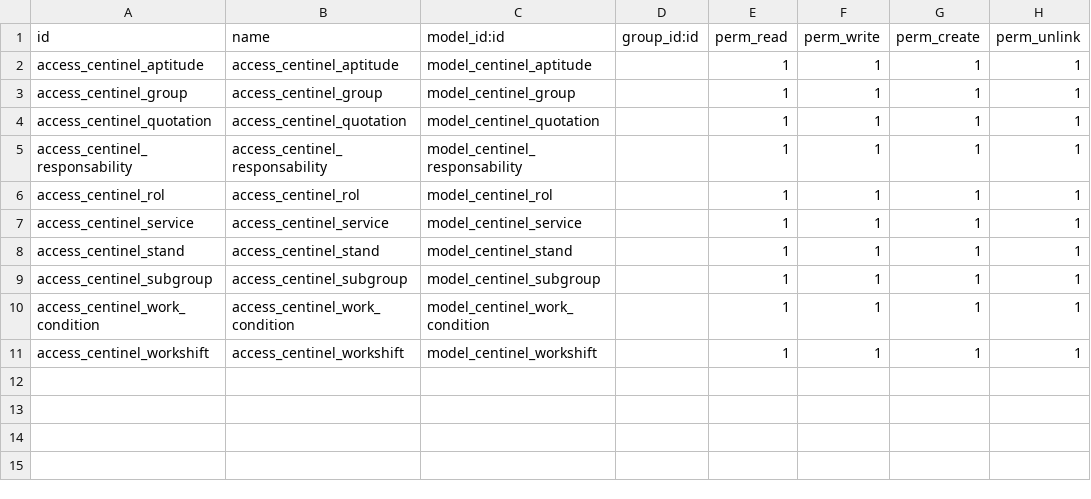
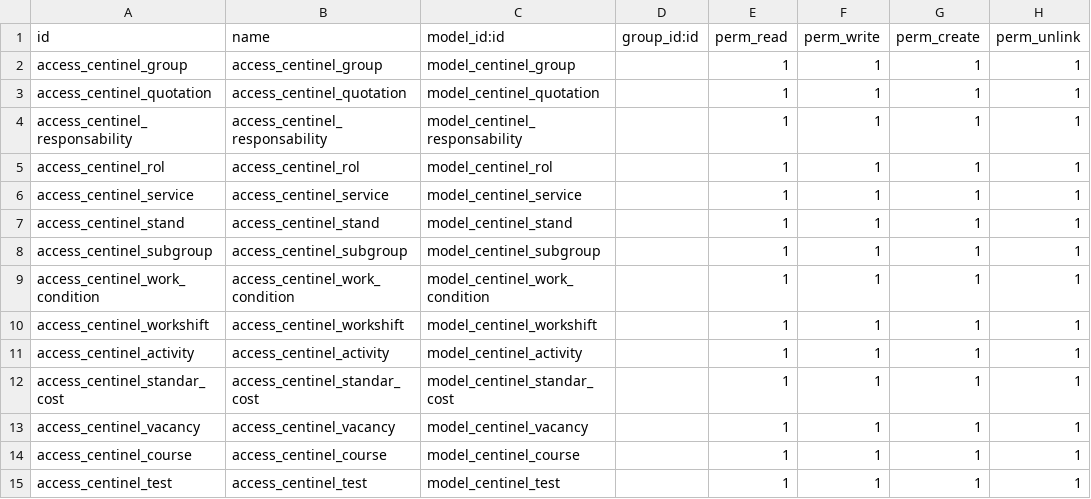
Before and after one commit to Jarsa/centinela, a CSV file: centinela/security/ir.model.access.csv, drawn as a sheet; removed rows and columns are numbered as before the commit, all else as after; the diff names each change by its address in the sheet, - before the commit and + after, or states it on an @@ line.

Commit message:
[ADD][centinel_vacancy_view][centinel_supervisor_view] New module for centinel project: Vacancy and supervision

```diff
--- a/centinela/security/ir.model.access.csv
+++ b/centinela/security/ir.model.access.csv
-row 2: access_centinel_aptitude | access_centinel_aptitude | model_centinel_aptitude |  | 1 | 1 | 1 | 1
+row 11: access_centinel_activity | access_centinel_activity | model_centinel_activity |  | 1 | 1 | 1 | 1
+row 12: access_centinel_standar_cost | access_centinel_standar_cost | model_centinel_standar_cost |  | 1 | 1 | 1 | 1
+row 13: access_centinel_vacancy | access_centinel_vacancy | model_centinel_vacancy |  | 1 | 1 | 1 | 1
+row 14: access_centinel_course | access_centinel_course | model_centinel_course |  | 1 | 1 | 1 | 1
+row 15: access_centinel_test | access_centinel_test | model_centinel_test |  | 1 | 1 | 1 | 1
```
Also changed, not shown: 31 other files.
